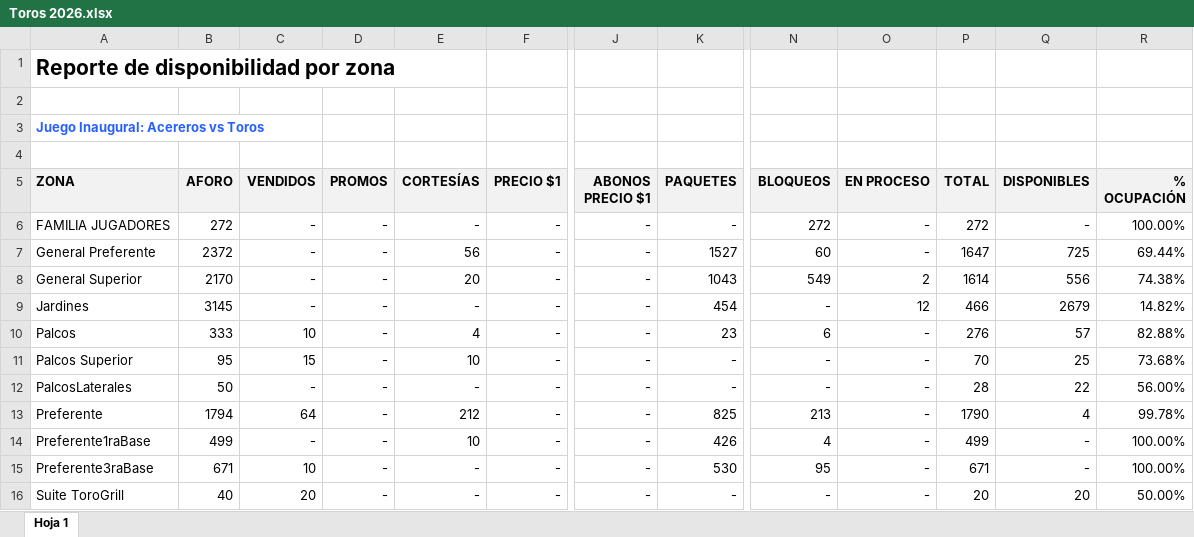
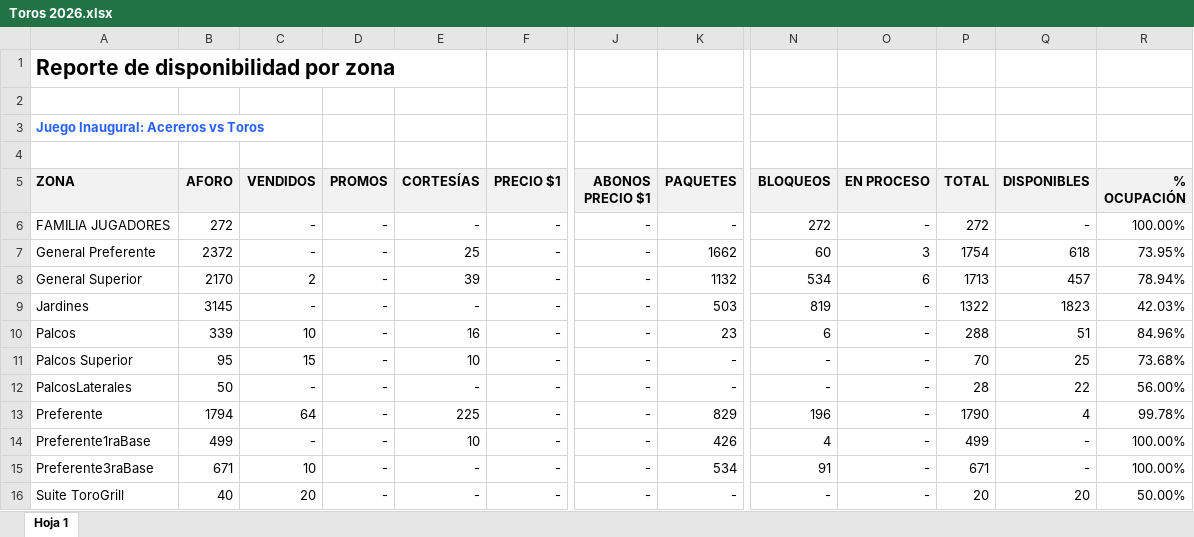
Before and after one commit to javierolea13/series-inaugurales-lmb, an Excel workbook: data/asistencia/Toros 2026.xlsx, sheet Hoja 1, drawn as a sheet; only a part is shown, gaps mark what is left out; values as stored, in another font and other column widths than the file's, no borders; the diff covers the shown part only; the diff names each change by its address in the sheet, - before the commit and + after, or states it on an @@ line.

```diff
--- a/data/asistencia/Toros 2026.xlsx (sheet Hoja 1)
+++ b/data/asistencia/Toros 2026.xlsx (sheet Hoja 1)
-E7 (CORTESÍAS): 56
+E7 (CORTESÍAS): 25
-K7 (PAQUETES): 1527
+K7 (PAQUETES): 1662
-O7 (EN PROCESO): -
+O7 (EN PROCESO): 3
-P7 (TOTAL): 1647
+P7 (TOTAL): 1754
-Q7 (DISPONIBLES): 725
+Q7 (DISPONIBLES): 618
-R7 (% OCUPACIÓN): 69.44%
+R7 (% OCUPACIÓN): 73.95%
-C8 (VENDIDOS): -
+C8 (VENDIDOS): 2
-E8 (CORTESÍAS): 20
+E8 (CORTESÍAS): 39
-K8 (PAQUETES): 1043
+K8 (PAQUETES): 1132
-N8 (BLOQUEOS): 549
+N8 (BLOQUEOS): 534
-O8 (EN PROCESO): 2
+O8 (EN PROCESO): 6
-P8 (TOTAL): 1614
+P8 (TOTAL): 1713
-Q8 (DISPONIBLES): 556
+Q8 (DISPONIBLES): 457
-R8 (% OCUPACIÓN): 74.38%
+R8 (% OCUPACIÓN): 78.94%
-K9 (PAQUETES): 454
+K9 (PAQUETES): 503
-N9 (BLOQUEOS): -
+N9 (BLOQUEOS): 819
-O9 (EN PROCESO): 12
+O9 (EN PROCESO): -
-P9 (TOTAL): 466
+P9 (TOTAL): 1322
-Q9 (DISPONIBLES): 2679
+Q9 (DISPONIBLES): 1823
-R9 (% OCUPACIÓN): 14.82%
+R9 (% OCUPACIÓN): 42.03%
-B10 (AFORO): 333
+B10 (AFORO): 339
-E10 (CORTESÍAS): 4
+E10 (CORTESÍAS): 16
-P10 (TOTAL): 276
+P10 (TOTAL): 288
-Q10 (DISPONIBLES): 57
+Q10 (DISPONIBLES): 51
-R10 (% OCUPACIÓN): 82.88%
+R10 (% OCUPACIÓN): 84.96%
-E13 (CORTESÍAS): 212
+E13 (CORTESÍAS): 225
-K13 (PAQUETES): 825
+K13 (PAQUETES): 829
-N13 (BLOQUEOS): 213
+N13 (BLOQUEOS): 196
-K15 (PAQUETES): 530
+K15 (PAQUETES): 534
-N15 (BLOQUEOS): 95
+N15 (BLOQUEOS): 91
```
Also changed, not shown: 22 edited cells elsewhere in this sheet, data/asistencia/Dorados 2026.xlsx, data/asistencia/Sultanes 2026.xlsx, 9 other files.
